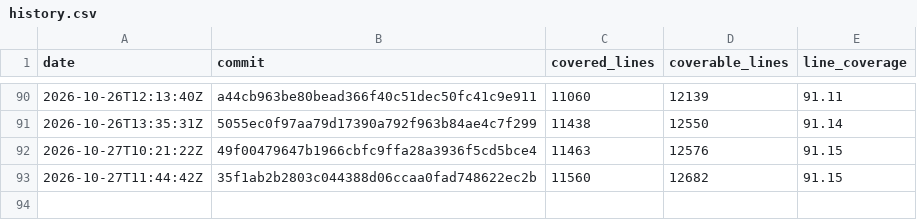
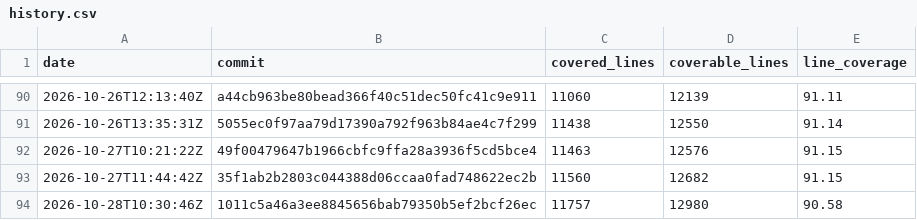
Before and after one commit to enaweg/godot-epluginframework, a CSV file: history.csv, drawn as a sheet; only a part is shown, gaps mark what is left out.

```diff
--- a/history.csv
+++ b/history.csv
@@ -93 +93,2 @@ date,commit,covered_lines,coverable_lines,line_coverage
 2026-10-27T11:44:42Z,35f1ab2b2803c044388d06ccaa0fad748622ec2b,11560,12682,91.15
+2026-10-28T10:30:46Z,1011c5a46a3ee8845656bab79350b5ef2bcf26ec,11757,12980,90.58
```
Also changed, not shown: 3 other files.
